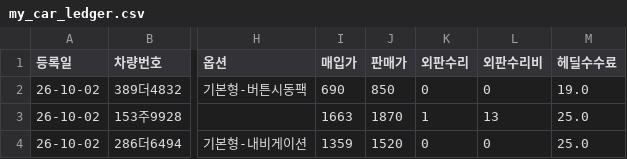
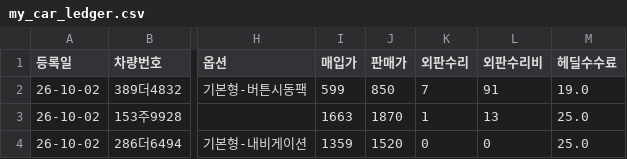
Before and after one commit to car6154/-, a CSV file: my_car_ledger.csv, drawn as a sheet; only a part is shown, gaps mark what is left out; the diff names each change by its address in the sheet, - before the commit and + after, or states it on an @@ line.

Commit message:
auto: save ledger for 389더4832

```diff
--- a/my_car_ledger.csv
+++ b/my_car_ledger.csv
-I2 (매입가): 690
+I2 (매입가): 599
-K2 (외판수리): 0
+K2 (외판수리): 7
-L2 (외판수리비): 0
+L2 (외판수리비): 91
```
Also changed, not shown: 2 other files.
